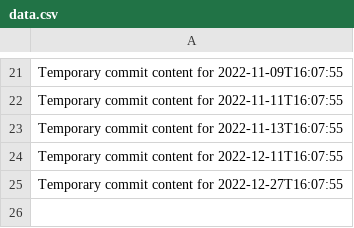
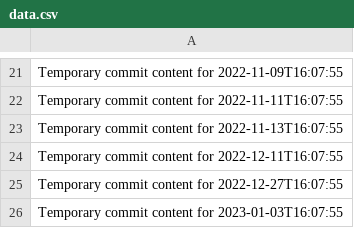
Before and after one commit to Andreiij/beta-718-q, a CSV file: data.csv, drawn as a sheet; only a part is shown, gaps mark what is left out; the diff names each change by its address in the sheet, - before the commit and + after, or states it on an @@ line.

```diff
--- a/data.csv
+++ b/data.csv
+row 26: Temporary commit content for 2023-01-03T16:07:55
```
